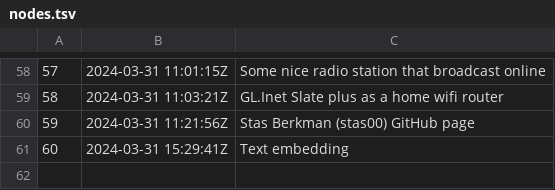
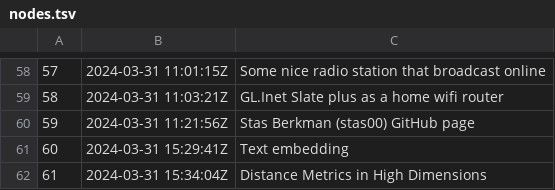
Before and after one commit to alxn0/zet, a TSV file: docs/dex/nodes.tsv, drawn as a sheet; only a part is shown, gaps mark what is left out; the diff names each change by its address in the sheet, - before the commit and + after, or states it on an @@ line.

Commit message:
Distance Metrics in High Dimensions

```diff
--- a/docs/dex/nodes.tsv
+++ b/docs/dex/nodes.tsv
+row 62: 61 | 2024-03-31 15:34:04Z | Distance Metrics in High Dimensions
```
Also changed, not shown: 4 other files.
